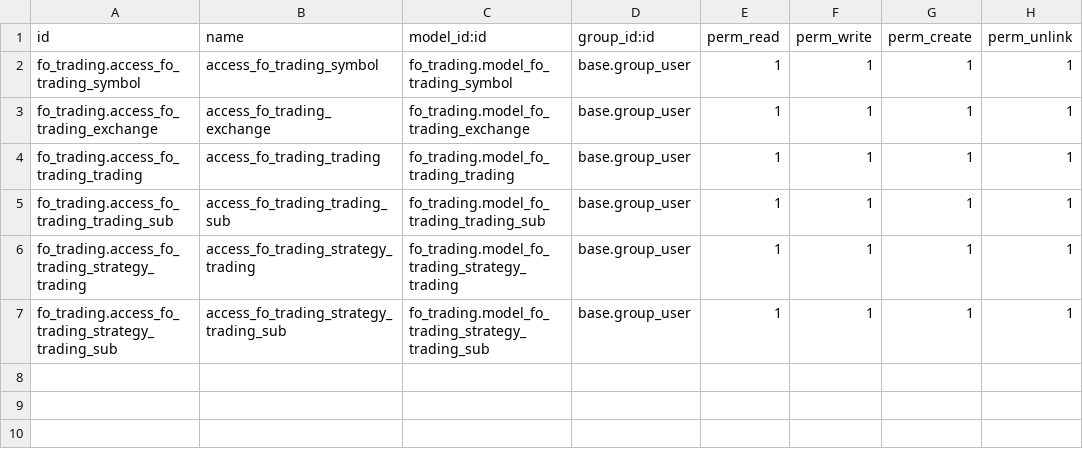
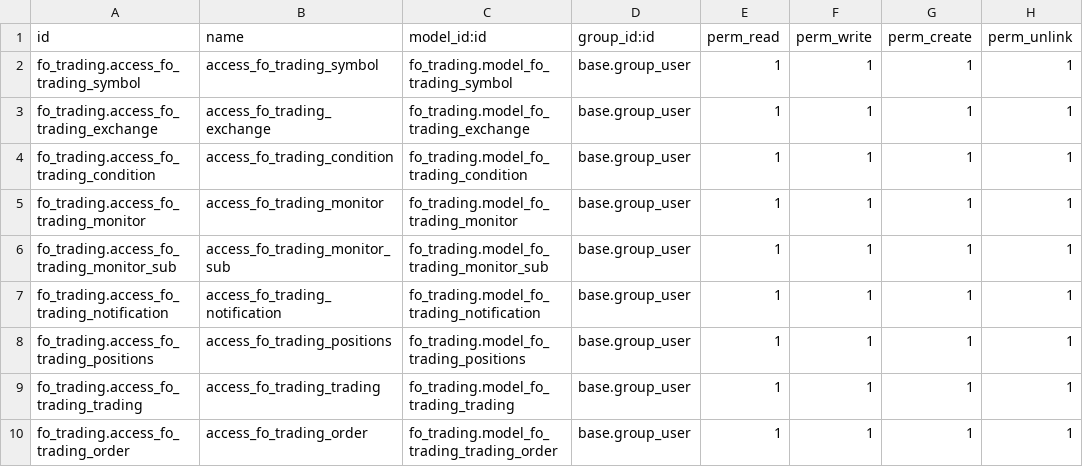
Before and after one commit to fanaigc/fo_trading, a CSV file: security/ir.model.access.csv, drawn as a sheet.

```diff
--- a/security/ir.model.access.csv
+++ b/security/ir.model.access.csv
@@ -3,5 +3,8 @@ fo_trading.access_fo_trading_symbol,access_fo_trading_symbol,fo_trading.model_fo
 fo_trading.access_fo_trading_exchange,access_fo_trading_exchange,fo_trading.model_fo_trading_exchange,base.group_user,1,1,1,1
+fo_trading.access_fo_trading_condition,access_fo_trading_condition,fo_trading.model_fo_trading_condition,base.group_user,1,1,1,1
+fo_trading.access_fo_trading_monitor,access_fo_trading_monitor,fo_trading.model_fo_trading_monitor,base.group_user,1,1,1,1
+fo_trading.access_fo_trading_monitor_sub,access_fo_trading_monitor_sub,fo_trading.model_fo_trading_monitor_sub,base.group_user,1,1,1,1
+fo_trading.access_fo_trading_notification,access_fo_trading_notification,fo_trading.model_fo_trading_notification,base.group_user,1,1,1,1
+fo_trading.access_fo_trading_positions,access_fo_trading_positions,fo_trading.model_fo_trading_positions,base.group_user,1,1,1,1
 fo_trading.access_fo_trading_trading,access_fo_trading_trading,fo_trading.model_fo_trading_trading,base.group_user,1,1,1,1
-fo_trading.access_fo_trading_trading_sub,access_fo_trading_trading_sub,fo_trading.model_fo_trading_trading_sub,base.group_user,1,1,1,1
-fo_trading.access_fo_trading_strategy_trading,access_fo_trading_strategy_trading,fo_trading.model_fo_trading_strategy_trading,base.group_user,1,1,1,1
-fo_trading.access_fo_trading_strategy_trading_sub,access_fo_trading_strategy_trading_sub,fo_trading.model_fo_trading_strategy_trading_sub,base.group_user,1,1,1,1
+fo_trading.access_fo_trading_order,access_fo_trading_order,fo_trading.model_fo_trading_trading_order,base.group_user,1,1,1,1
```
Also changed, not shown: 43 other files.
